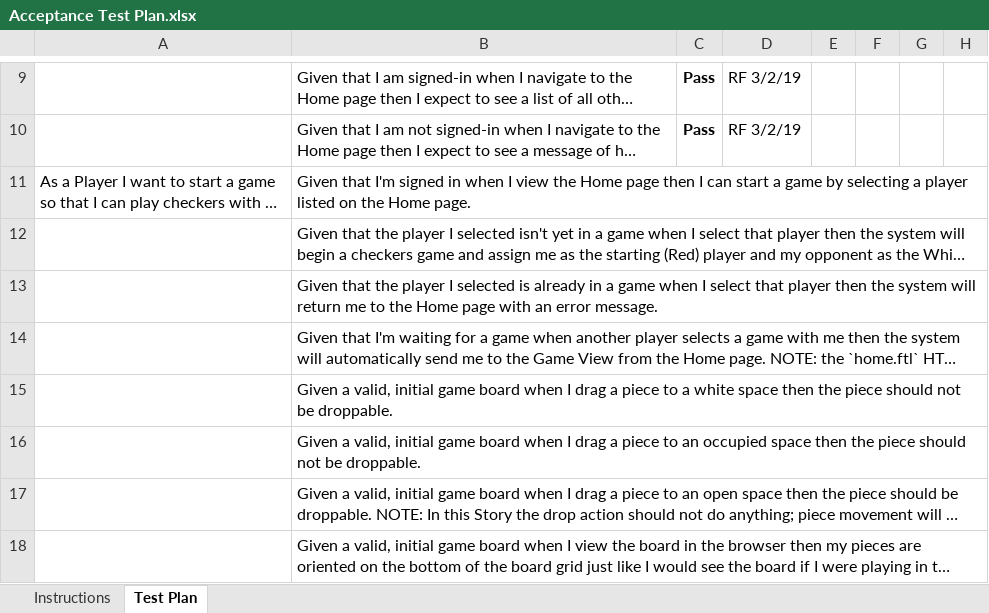
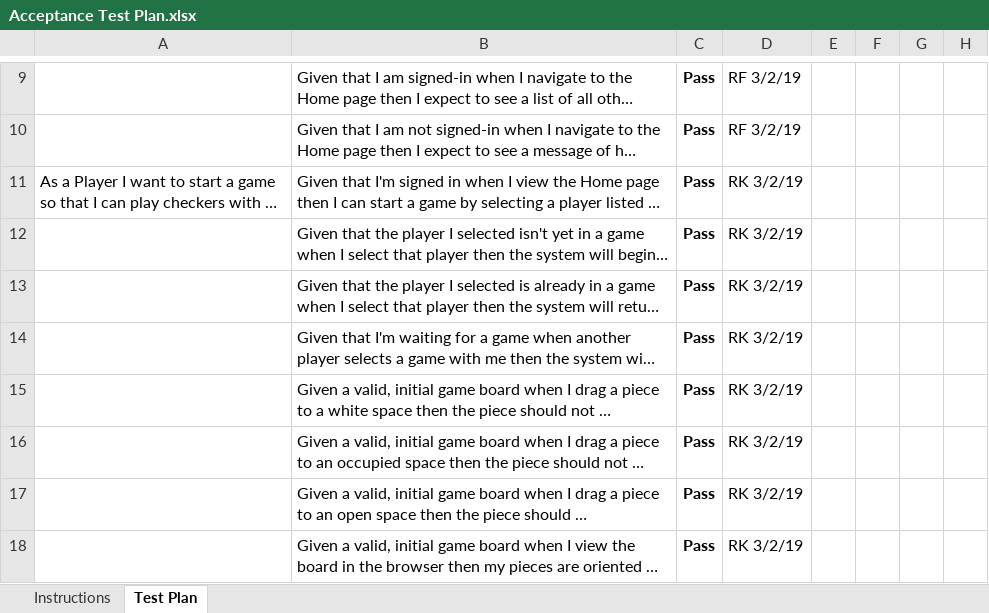
Before and after one commit to chrisj42/webcheckers, an Excel workbook: etc/Acceptance Test Plan.xlsx, sheet Test Plan, drawn as a sheet; only a part is shown, gaps mark what is left out; long unchanged cells end in …; values as stored, in another font and other column widths than the file's, no borders; conditional formats not drawn; the diff names each change by its address in the sheet, - before the commit and + after, or states it on an @@ line.

Commit message:
Finished testing for start game user story

```diff
--- a/etc/Acceptance Test Plan.xlsx (sheet Test Plan)
+++ b/etc/Acceptance Test Plan.xlsx (sheet Test Plan)
-C11:C18: (empty)
+C11:C18: Pass
-D11:D18: (empty)
+D11:D18: RK 3/2/19
```
